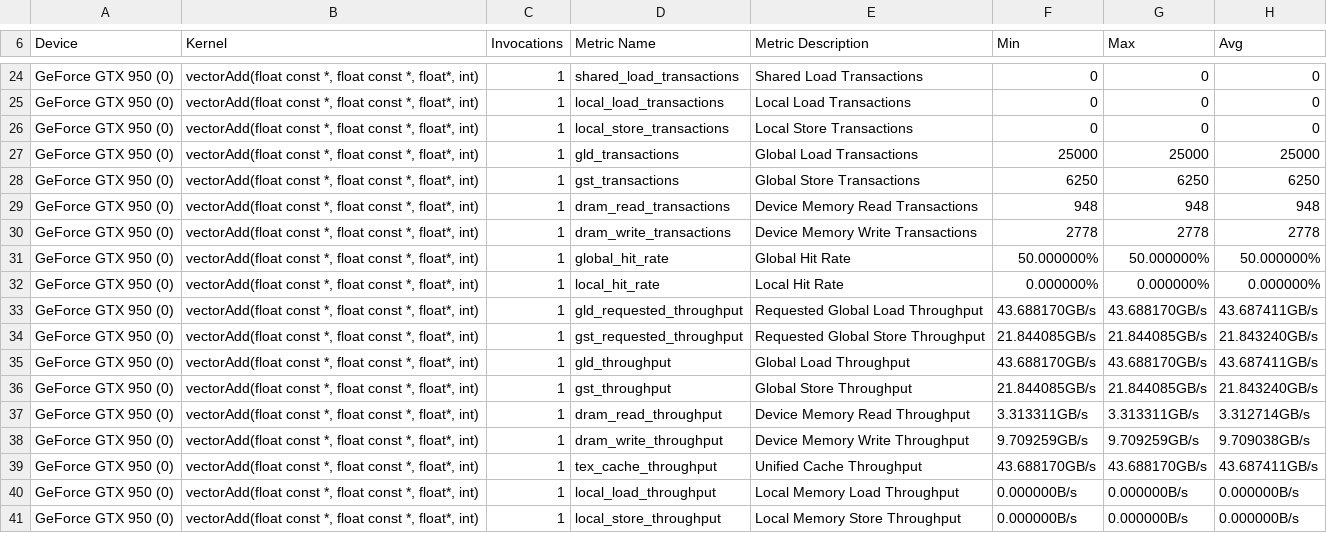
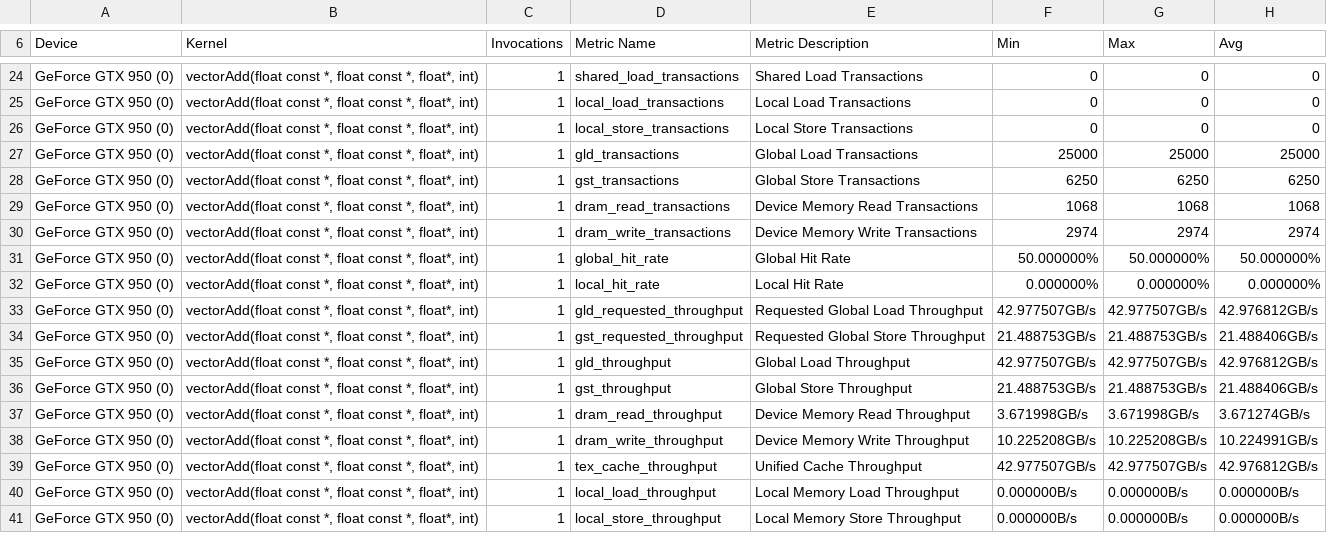
Before and after one commit to 3upperm2n/blocksizemodel, a CSV file: vector_add/bs32.csv, drawn as a sheet; only a part is shown, gaps mark what is left out; the diff covers the shown part only.

```diff
--- a/vector_add/bs32.csv
+++ b/vector_add/bs32.csv
@@ -28,13 +28,13 @@
 "GeForce GTX 950 (0)","vectorAdd(float const *, float const *, float*, int)",1,"gst_transactions","Global Store Transactions",6250,6250,6250
-"GeForce GTX 950 (0)","vectorAdd(float const *, float const *, float*, int)",1,"dram_read_transactions","Device Memory Read Transactions",948,948,948
-"GeForce GTX 950 (0)","vectorAdd(float const *, float const *, float*, int)",1,"dram_write_transactions","Device Memory Write Transactions",2778,2778,2778
+"GeForce GTX 950 (0)","vectorAdd(float const *, float const *, float*, int)",1,"dram_read_transactions","Device Memory Read Transactions",1068,1068,1068
+"GeForce GTX 950 (0)","vectorAdd(float const *, float const *, float*, int)",1,"dram_write_transactions","Device Memory Write Transactions",2974,2974,2974
 "GeForce GTX 950 (0)","vectorAdd(float const *, float const *, float*, int)",1,"global_hit_rate","Global Hit Rate",50.000000%,50.000000%,50.000000%
 "GeForce GTX 950 (0)","vectorAdd(float const *, float const *, float*, int)",1,"local_hit_rate","Local Hit Rate",0.000000%,0.000000%,0.000000%
-"GeForce GTX 950 (0)","vectorAdd(float const *, float const *, float*, int)",1,"gld_requested_throughput","Requested Global Load Throughput",43.688170GB/s,43.688170GB/s,43.687411GB/s
-"GeForce GTX 950 (0)","vectorAdd(float const *, float const *, float*, int)",1,"gst_requested_throughput","Requested Global Store Throughput",21.844085GB/s,21.844085GB/s,21.843240GB/s
-"GeForce GTX 950 (0)","vectorAdd(float const *, float const *, float*, int)",1,"gld_throughput","Global Load Throughput",43.688170GB/s,43.688170GB/s,43.687411GB/s
-"GeForce GTX 950 (0)","vectorAdd(float const *, float const *, float*, int)",1,"gst_throughput","Global Store Throughput",21.844085GB/s,21.844085GB/s,21.843240GB/s
-"GeForce GTX 950 (0)","vectorAdd(float const *, float const *, float*, int)",1,"dram_read_throughput","Device Memory Read Throughput",3.313311GB/s,3.313311GB/s,3.312714GB/s
-"GeForce GTX 950 (0)","vectorAdd(float const *, float const *, float*, int)",1,"dram_write_throughput","Device Memory Write Throughput",9.709259GB/s,9.709259GB/s,9.709038GB/s
-"GeForce GTX 950 (0)","vectorAdd(float const *, float const *, float*, int)",1,"tex_cache_throughput","Unified Cache Throughput",43.688170GB/s,43.688170GB/s,43.687411GB/s
+"GeForce GTX 950 (0)","vectorAdd(float const *, float const *, float*, int)",1,"gld_requested_throughput","Requested Global Load Throughput",42.977507GB/s,42.977507GB/s,42.976812GB/s
+"GeForce GTX 950 (0)","vectorAdd(float const *, float const *, float*, int)",1,"gst_requested_throughput","Requested Global Store Throughput",21.488753GB/s,21.488753GB/s,21.488406GB/s
+"GeForce GTX 950 (0)","vectorAdd(float const *, float const *, float*, int)",1,"gld_throughput","Global Load Throughput",42.977507GB/s,42.977507GB/s,42.976812GB/s
+"GeForce GTX 950 (0)","vectorAdd(float const *, float const *, float*, int)",1,"gst_throughput","Global Store Throughput",21.488753GB/s,21.488753GB/s,21.488406GB/s
+"GeForce GTX 950 (0)","vectorAdd(float const *, float const *, float*, int)",1,"dram_read_throughput","Device Memory Read Throughput",3.671998GB/s,3.671998GB/s,3.671274GB/s
+"GeForce GTX 950 (0)","vectorAdd(float const *, float const *, float*, int)",1,"dram_write_throughput","Device Memory Write Throughput",10.225208GB/s,10.225208GB/s,10.224991GB/s
+"GeForce GTX 950 (0)","vectorAdd(float const *, float const *, float*, int)",1,"tex_cache_throughput","Unified Cache Throughput",42.977507GB/s,42.977507GB/s,42.976812GB/s
 "GeForce GTX 950 (0)","vectorAdd(float const *, float const *, float*, int)",1,"local_load_throughput","Local Memory Load Throughput",0.000000B/s,0.000000B/s,0.000000B/s
```
Also changed, not shown: 76 edited cells elsewhere in this file, 1 other file.
